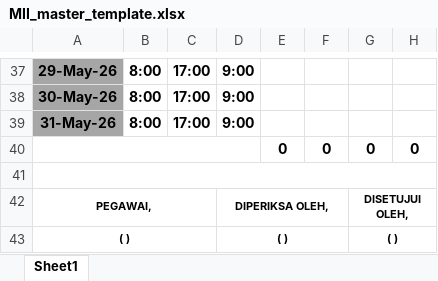
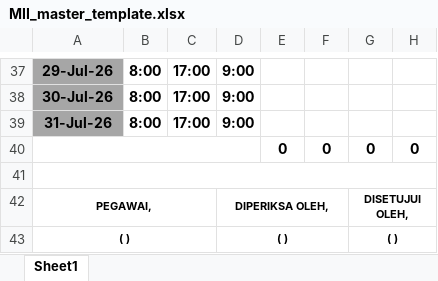
Before and after one commit to Waluh-Corporation/timesheet-backend, an Excel workbook: assets/templates/MII_master_template.xlsx, sheet Sheet1, drawn as a sheet; only a part is shown, gaps mark what is left out; values as stored, in another font and other column widths than the file's, no borders; charts and pictures not drawn; the diff covers the shown part only; the diff names each change by its address in the sheet, - before the commit and + after, or states it on an @@ line.

```diff
--- a/assets/templates/MII_master_template.xlsx (sheet Sheet1)
+++ b/assets/templates/MII_master_template.xlsx (sheet Sheet1)
-A37: 29-May-26
+A37: 29-Jul-26
-A38: 30-May-26
+A38: 30-Jul-26
-A39: 31-May-26
+A39: 31-Jul-26
```
Also changed, not shown: 28 edited cells elsewhere in this sheet, assets/templates/Adidata_master_template.xlsx, assets/templates/NTT_master_template.xlsx, 8 other files.
